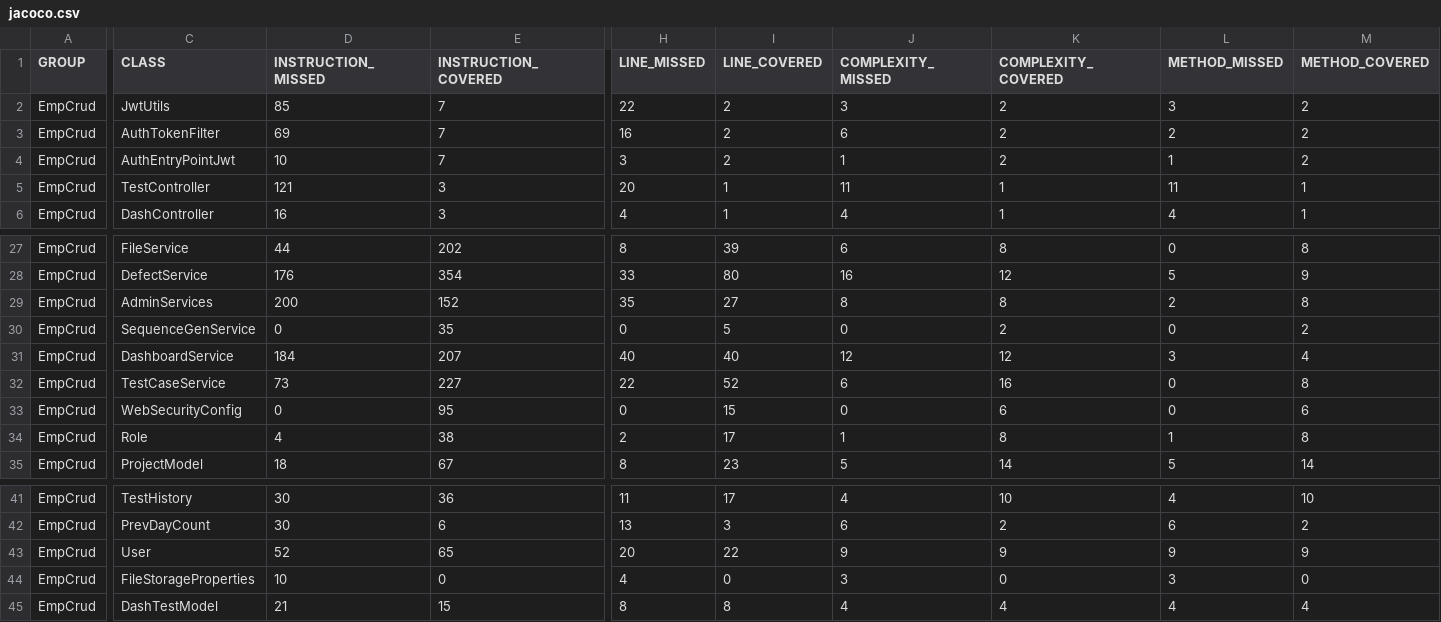
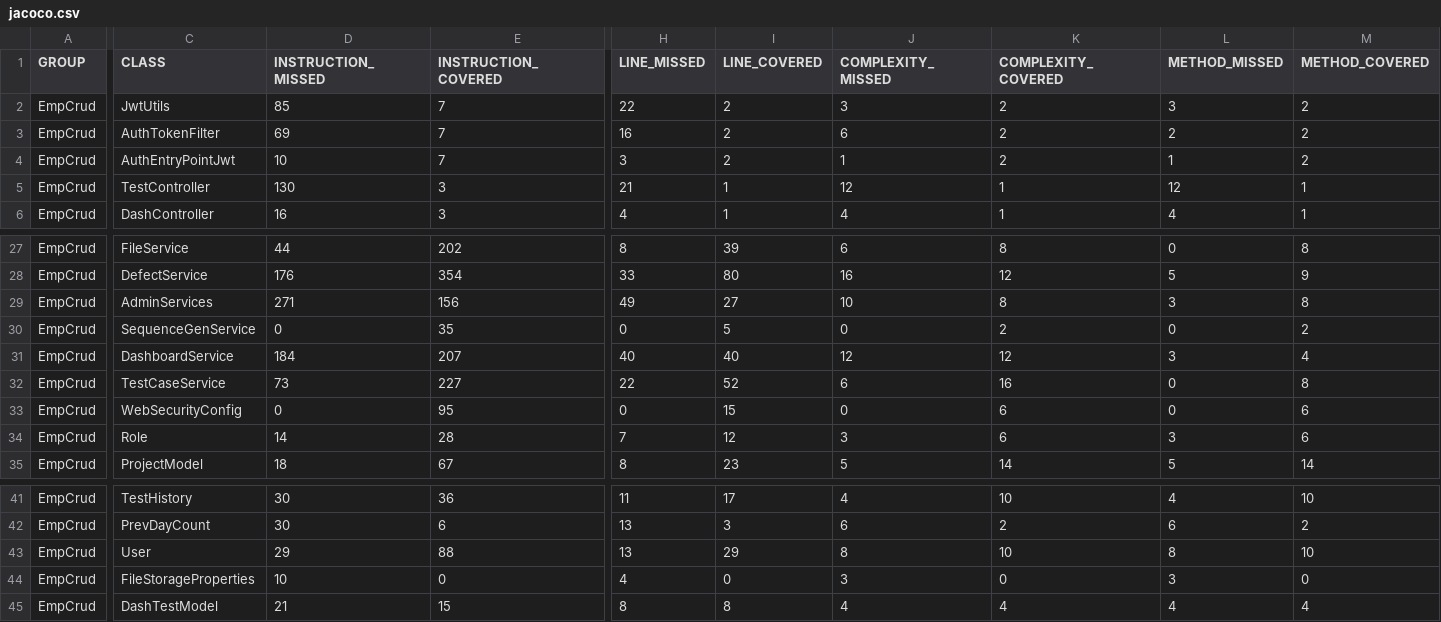
Before and after one commit to nitofficial/ProjectManagement, a CSV file: target/site/jacoco/jacoco.csv, drawn as a sheet; only a part is shown, gaps mark what is left out; the diff covers the shown part only; the diff names each change by its address in the sheet, - before the commit and + after, or states it on an @@ line.

```diff
--- a/target/site/jacoco/jacoco.csv
+++ b/target/site/jacoco/jacoco.csv
-D5 (INSTRUCTION_MISSED): 121
+D5 (INSTRUCTION_MISSED): 130
-H5 (LINE_MISSED): 20
+H5 (LINE_MISSED): 21
-J5 (COMPLEXITY_MISSED): 11
+J5 (COMPLEXITY_MISSED): 12
-L5 (METHOD_MISSED): 11
+L5 (METHOD_MISSED): 12
-D29 (INSTRUCTION_MISSED): 200
+D29 (INSTRUCTION_MISSED): 271
-E29 (INSTRUCTION_COVERED): 152
+E29 (INSTRUCTION_COVERED): 156
-H29 (LINE_MISSED): 35
+H29 (LINE_MISSED): 49
-J29 (COMPLEXITY_MISSED): 8
+J29 (COMPLEXITY_MISSED): 10
-L29 (METHOD_MISSED): 2
+L29 (METHOD_MISSED): 3
-D34 (INSTRUCTION_MISSED): 4
+D34 (INSTRUCTION_MISSED): 14
-E34 (INSTRUCTION_COVERED): 38
+E34 (INSTRUCTION_COVERED): 28
-H34 (LINE_MISSED): 2
+H34 (LINE_MISSED): 7
-I34 (LINE_COVERED): 17
+I34 (LINE_COVERED): 12
-J34 (COMPLEXITY_MISSED): 1
+J34 (COMPLEXITY_MISSED): 3
-K34 (COMPLEXITY_COVERED): 8
+K34 (COMPLEXITY_COVERED): 6
-L34 (METHOD_MISSED): 1
+L34 (METHOD_MISSED): 3
-M34 (METHOD_COVERED): 8
+M34 (METHOD_COVERED): 6
-D43 (INSTRUCTION_MISSED): 52
+D43 (INSTRUCTION_MISSED): 29
-E43 (INSTRUCTION_COVERED): 65
+E43 (INSTRUCTION_COVERED): 88
-H43 (LINE_MISSED): 20
+H43 (LINE_MISSED): 13
-I43 (LINE_COVERED): 22
+I43 (LINE_COVERED): 29
-J43 (COMPLEXITY_MISSED): 9
+J43 (COMPLEXITY_MISSED): 8
-K43 (COMPLEXITY_COVERED): 9
+K43 (COMPLEXITY_COVERED): 10
-L43 (METHOD_MISSED): 9
+L43 (METHOD_MISSED): 8
-M43 (METHOD_COVERED): 9
+M43 (METHOD_COVERED): 10
```
Also changed, not shown: 1 edited cell elsewhere in this file, 32 other files.
